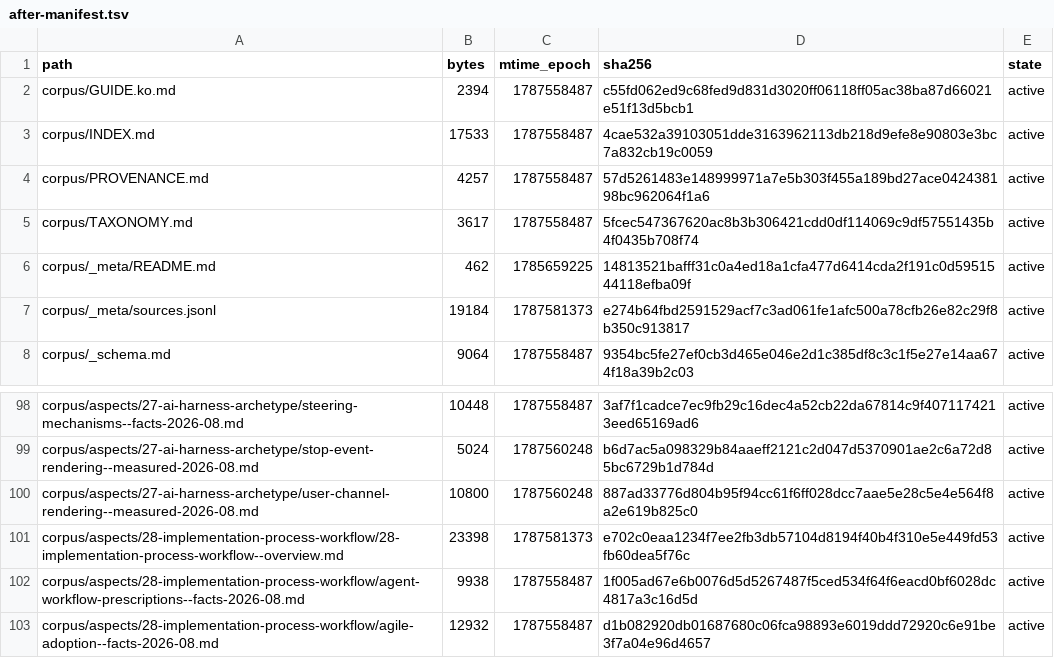
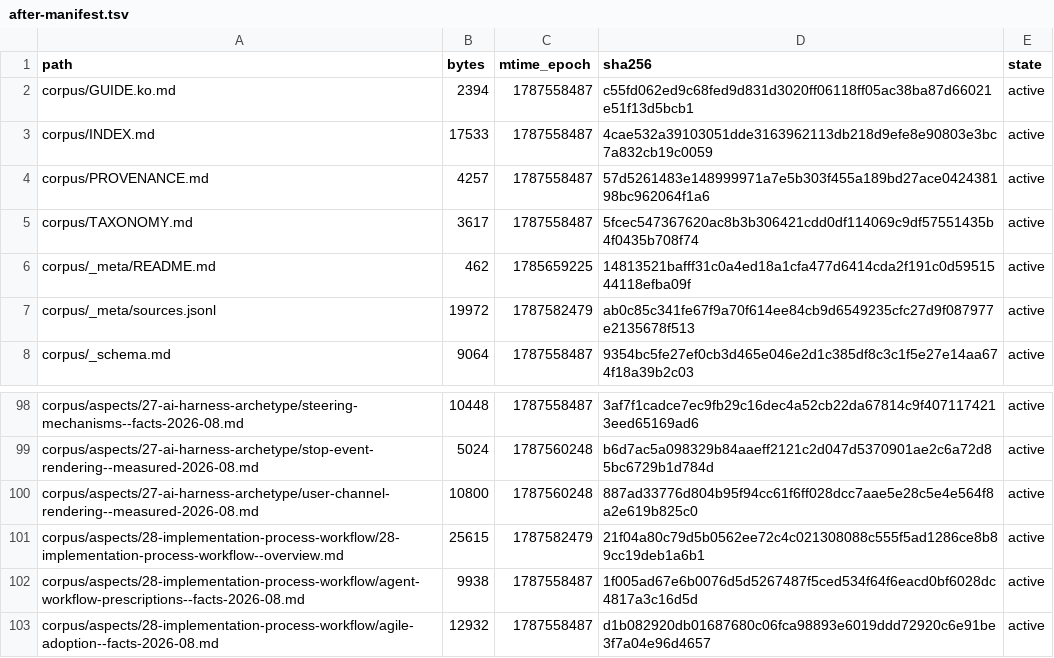
Before and after one commit to coolbress/standards, a TSV file: audit/after-manifest.tsv, drawn as a sheet; only a part is shown, gaps mark what is left out.

```diff
--- a/audit/after-manifest.tsv
+++ b/audit/after-manifest.tsv
@@ -6,3 +6,3 @@ corpus/TAXONOMY.md	3617	1787558487	5fcec547367620ac8b3b306421cdd0df114069c9df575
 corpus/_meta/README.md	462	1785659225	14813521bafff31c0a4ed18a1cfa477d6414cda2f191c0d5951544118efba09f	active
-corpus/_meta/sources.jsonl	19184	1787581373	e274b64fbd2591529acf7c3ad061fe1afc500a78cfb26e82c29f8b350c913817	active
+corpus/_meta/sources.jsonl	19972	1787582479	ab0c85c341fe67f9a70f614ee84cb9d6549235cfc27d9f087977e2135678f513	active
 corpus/_schema.md	9064	1787558487	9354bc5fe27ef0cb3d465e046e2d1c385df8c3c1f5e27e14aa674f18a39b2c03	active
@@ -100,3 +100,3 @@ corpus/aspects/27-ai-harness-archetype/stop-event-rendering--measured-2026-08.md
 corpus/aspects/27-ai-harness-archetype/user-channel-rendering--measured-2026-08.md	10800	1787560248	887ad33776d804b95f94cc61f6ff028dcc7aae5e28c5e4e564f8a2e619b825c0	active
-corpus/aspects/28-implementation-process-workflow/28-implementation-process-workflow--overview.md	23398	1787581373	e702c0eaa1234f7ee2fb3db57104d8194f40b4f310e5e449fd53fb60dea5f76c	active
+corpus/aspects/28-implementation-process-workflow/28-implementation-process-workflow--overview.md	25615	1787582479	21f04a80c79d5b0562ee72c4c021308088c555f5ad1286ce8b89cc19deb1a6b1	active
 corpus/aspects/28-implementation-process-workflow/agent-workflow-prescriptions--facts-2026-08.md	9938	1787558487	1f005ad67e6b0076d5d5267487f5ced534f64f6eacd0bf6028dc4817a3c16d5d	active
```
Also changed, not shown: 7 other files.
